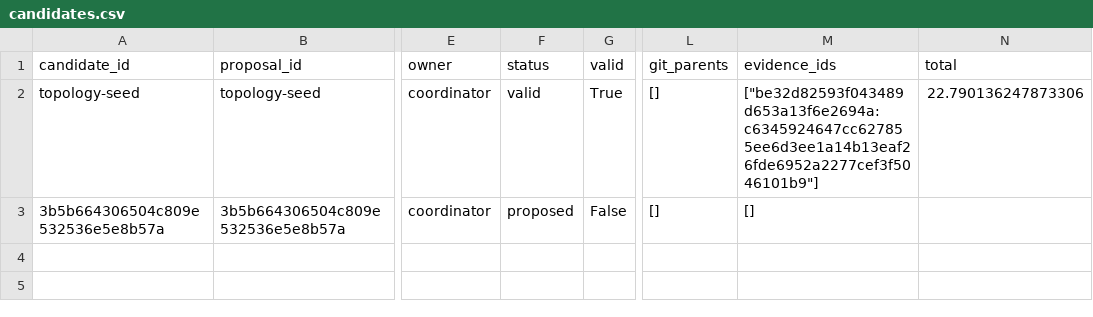
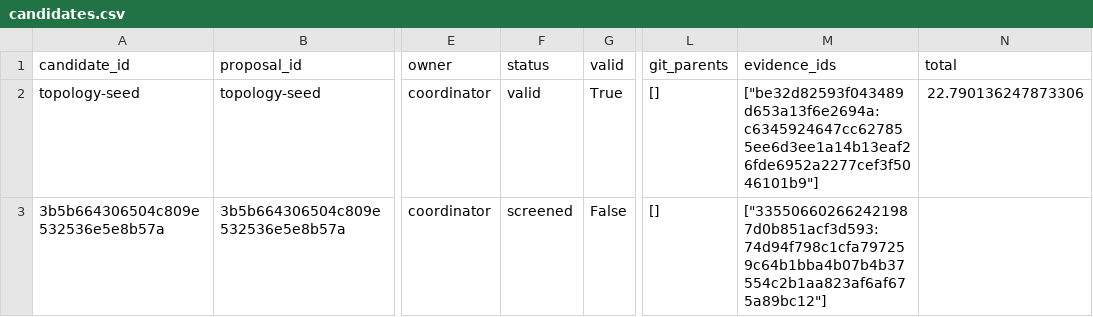
Before and after one commit to timbtz/feyer-search-lab, a CSV file: experiments/campaigns/layout-numerical-lane1/candidates.csv, drawn as a sheet; only a part is shown, gaps mark what is left out; the diff names each change by its address in the sheet, - before the commit and + after, or states it on an @@ line.

Commit message:
Record DAG campaign 3b5b664306504c809e532536e5e8b57a-screen

```diff
--- a/experiments/campaigns/layout-numerical-lane1/candidates.csv
+++ b/experiments/campaigns/layout-numerical-lane1/candidates.csv
-F3 (status): proposed
+F3 (status): screened
-M3 (evidence_ids): []
+M3 (evidence_ids): ["335506602662421987d0b851acf3d593:74d94f798c1cfa797259c64b1bba4b07b4b37554c2b1aa823af6af675a89bc12"]
```
Also changed, not shown: 7 other files.
